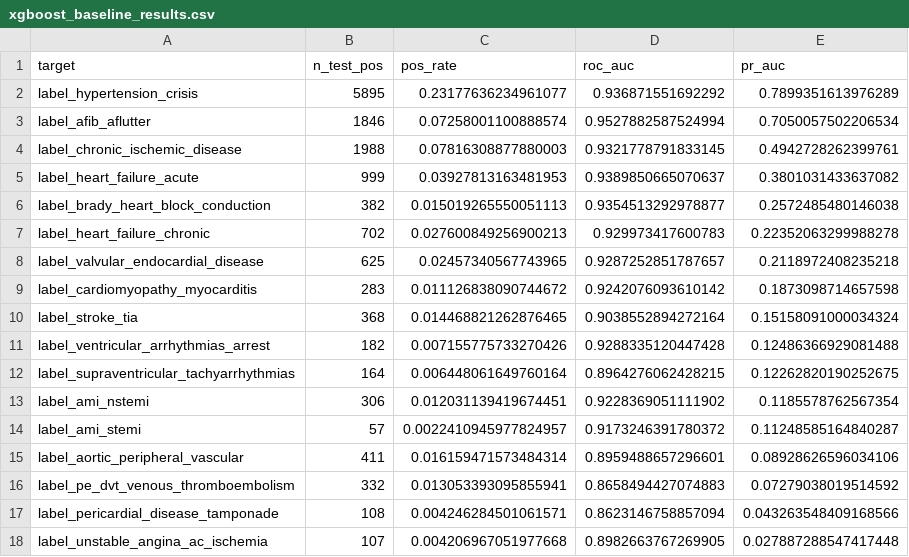
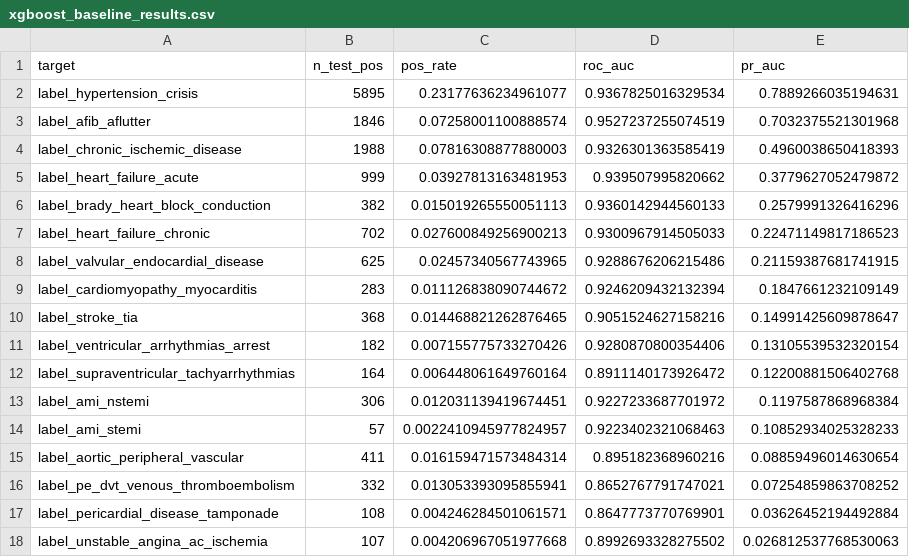
Before and after one commit to brandonng2/CardioTwin, a CSV file: model_results/xgboost_baseline/xgboost_baseline_results.csv, drawn as a sheet.

```diff
--- a/model_results/xgboost_baseline/xgboost_baseline_results.csv
+++ b/model_results/xgboost_baseline/xgboost_baseline_results.csv
@@ -1,18 +1,18 @@
 target,n_test_pos,pos_rate,roc_auc,pr_auc
-label_hypertension_crisis,5895,0.23177636234961077,0.936871551692292,0.7899351613976289
-label_afib_aflutter,1846,0.07258001100888574,0.9527882587524994,0.7050057502206534
-label_chronic_ischemic_disease,1988,0.07816308877880003,0.9321778791833145,0.4942728262399761
-label_heart_failure_acute,999,0.03927813163481953,0.9389850665070637,0.3801031433637082
-label_brady_heart_block_conduction,382,0.015019265550051113,0.9354513292978877,0.2572485480146038
-label_heart_failure_chronic,702,0.027600849256900213,0.929973417600783,0.22352063299988278
-label_valvular_endocardial_disease,625,0.02457340567743965,0.9287252851787657,0.2118972408235218
-label_cardiomyopathy_myocarditis,283,0.011126838090744672,0.9242076093610142,0.1873098714657598
-label_stroke_tia,368,0.014468821262876465,0.9038552894272164,0.15158091000034324
-label_ventricular_arrhythmias_arrest,182,0.007155775733270426,0.9288335120447428,0.12486366929081488
-label_supraventricular_tachyarrhythmias,164,0.006448061649760164,0.8964276062428215,0.12262820190252675
-label_ami_nstemi,306,0.012031139419674451,0.9228369051111902,0.1185578762567354
-label_ami_stemi,57,0.0022410945977824957,0.9173246391780372,0.11248585164840287
-label_aortic_peripheral_vascular,411,0.016159471573484314,0.8959488657296601,0.08928626596034106
-label_pe_dvt_venous_thromboembolism,332,0.013053393095855941,0.8658494427074883,0.07279038019514592
-label_pericardial_disease_tamponade,108,0.004246284501061571,0.8623146758857094,0.043263548409168566
-label_unstable_angina_ac_ischemia,107,0.004206967051977668,0.8982663767269905,0.027887288547417448
+label_hypertension_crisis,5895,0.23177636234961077,0.9367825016329534,0.7889266035194631
+label_afib_aflutter,1846,0.07258001100888574,0.9527237255074519,0.7032375521301968
+label_chronic_ischemic_disease,1988,0.07816308877880003,0.9326301363585419,0.4960038650418393
+label_heart_failure_acute,999,0.03927813163481953,0.939507995820662,0.3779627052479872
+label_brady_heart_block_conduction,382,0.015019265550051113,0.9360142944560133,0.2579991326416296
+label_heart_failure_chronic,702,0.027600849256900213,0.9300967914505033,0.22471149817186523
+label_valvular_endocardial_disease,625,0.02457340567743965,0.9288676206215486,0.21159387681741915
+label_cardiomyopathy_myocarditis,283,0.011126838090744672,0.9246209432132394,0.1847661232109149
+label_stroke_tia,368,0.014468821262876465,0.9051524627158216,0.14991425609878647
+label_ventricular_arrhythmias_arrest,182,0.007155775733270426,0.9280870800354406,0.13105539532320154
+label_supraventricular_tachyarrhythmias,164,0.006448061649760164,0.8911140173926472,0.12200881506402768
+label_ami_nstemi,306,0.012031139419674451,0.9227233687701972,0.1197587868968384
+label_ami_stemi,57,0.0022410945977824957,0.9223402321068463,0.10852934025328233
+label_aortic_peripheral_vascular,411,0.016159471573484314,0.895182368960216,0.08859496014630654
+label_pe_dvt_venous_thromboembolism,332,0.013053393095855941,0.8652767791747021,0.07254859863708252
+label_pericardial_disease_tamponade,108,0.004246284501061571,0.8647773770769901,0.03626452194492884
+label_unstable_angina_ac_ischemia,107,0.004206967051977668,0.8992693328275502,0.026812537768530063
```
Also changed, not shown: model_results/mlp_baseline/mlp_base_results.csv, model_results/mlp_smote/mlp_smote_results.csv, 17 other files.
